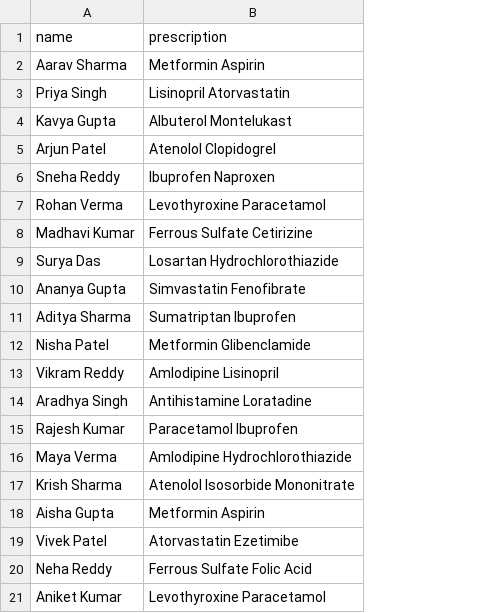
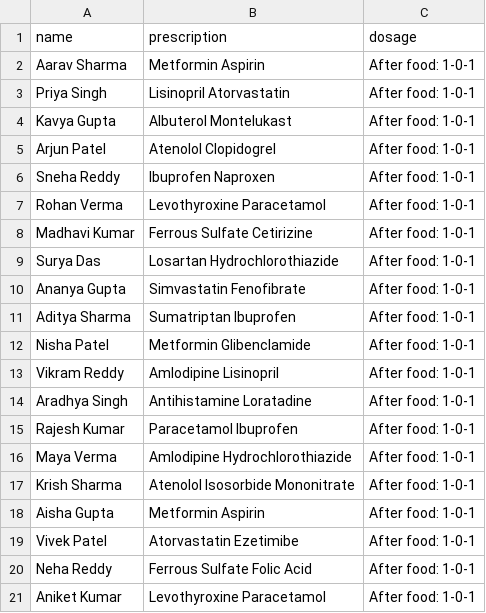
Before and after one commit to marvelcodeX/Hospital-Management-System, a CSV file: data/prescription_data.csv, drawn as a sheet; the diff names each change by its address in the sheet, - before the commit and + after, or states it on an @@ line.

```diff
--- a/data/prescription_data.csv
+++ b/data/prescription_data.csv
+column C (dosage), rows 2-21: all After food: 1-0-1
```
Also changed, not shown: 7 other files.
